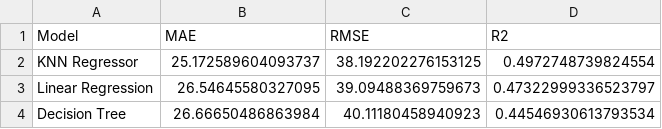
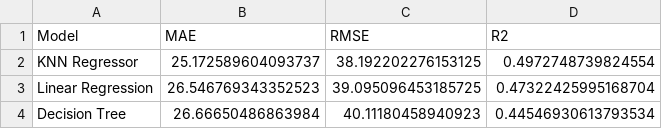
Before and after one commit to SabinaMagar90/AirCraft_AI_App, a CSV file: models/model_evaluation.csv, drawn as a sheet.

```diff
--- a/models/model_evaluation.csv
+++ b/models/model_evaluation.csv
@@ -2,3 +2,3 @@ Model,MAE,RMSE,R2
 KNN Regressor,25.172589604093737,38.192202276153125,0.4972748739824554
-Linear Regression,26.54645580327095,39.09488369759673,0.47322999336523797
+Linear Regression,26.546769343352523,39.095096453185725,0.47322425995168704
 Decision Tree,26.66650486863984,40.11180458940923,0.44546930613793534
```
Also changed, not shown: 20 other files.
